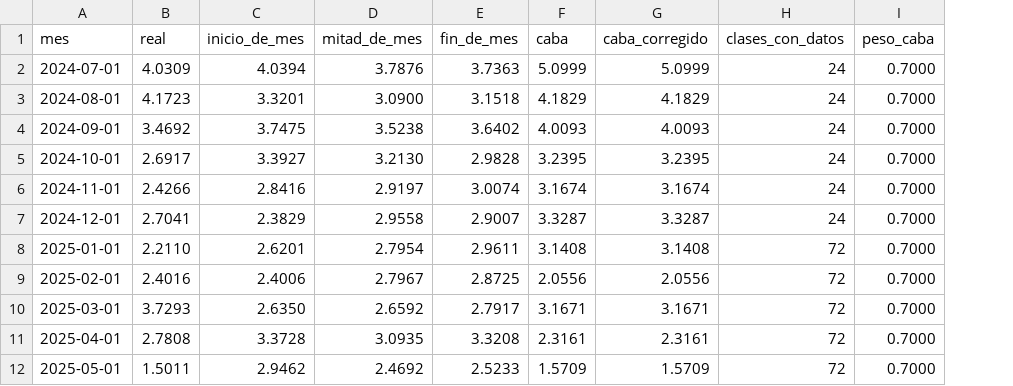
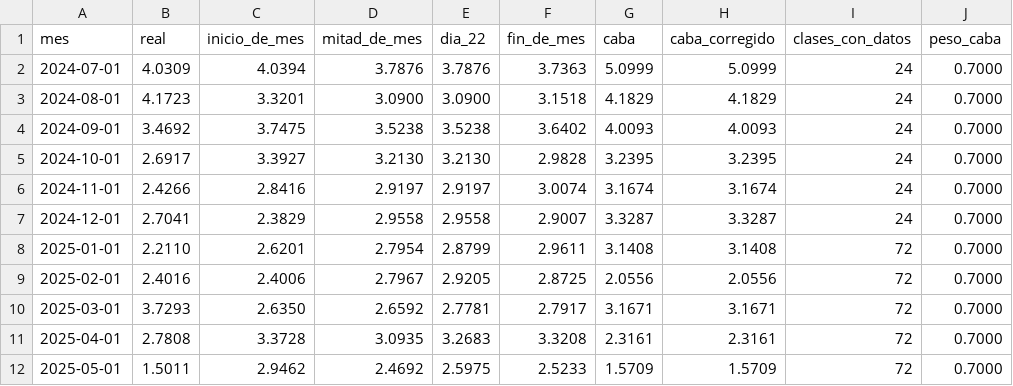
Before and after one commit to santirecco/ipc-nowcast, a CSV file: data/nowcast/backtest.csv, drawn as a sheet; only a part is shown; the diff names each change by its address in the sheet, - before the commit and + after, or states it on an @@ line.

```diff
--- a/data/nowcast/backtest.csv
+++ b/data/nowcast/backtest.csv
+column E (dia_22), rows 2-12: 3.7876 | 3.0900 | 3.5238 | 3.2130 | 2.9197 | 2.9558 | 2.8799 | 2.9205 | 2.7781 | 3.2683 | 2.5975
```
Also changed, not shown: data/tablero/backtest.csv, 16 other files.
